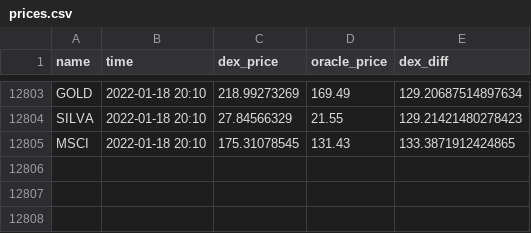
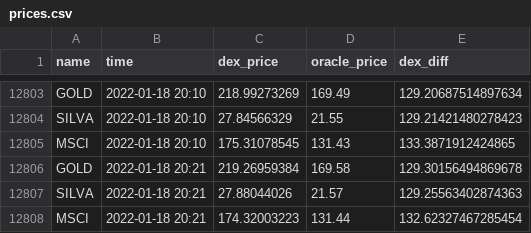
Before and after one commit to JesJehle/defichain-scraper, a CSV file: prices.csv, drawn as a sheet; only a part is shown, gaps mark what is left out; the diff names each change by its address in the sheet, - before the commit and + after, or states it on an @@ line.

Commit message:
update

```diff
--- a/prices.csv
+++ b/prices.csv
+row 12806: GOLD | 2022-01-18 20:21 | 219.26959384 | 169.58 | 129.30156494869678
+row 12807: SILVA | 2022-01-18 20:21 | 27.88044026 | 21.57 | 129.25563402874363
+row 12808: MSCI | 2022-01-18 20:21 | 174.32003223 | 131.44 | 132.62327467285454
```
